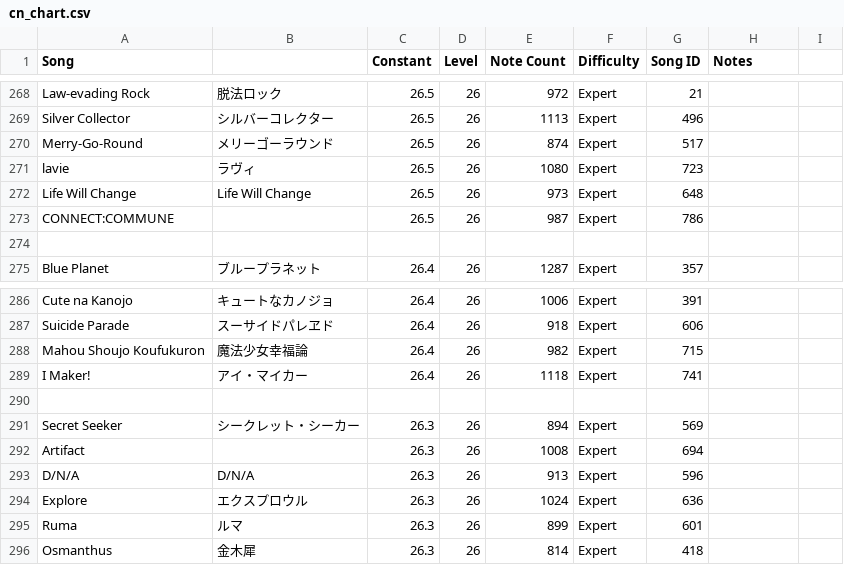
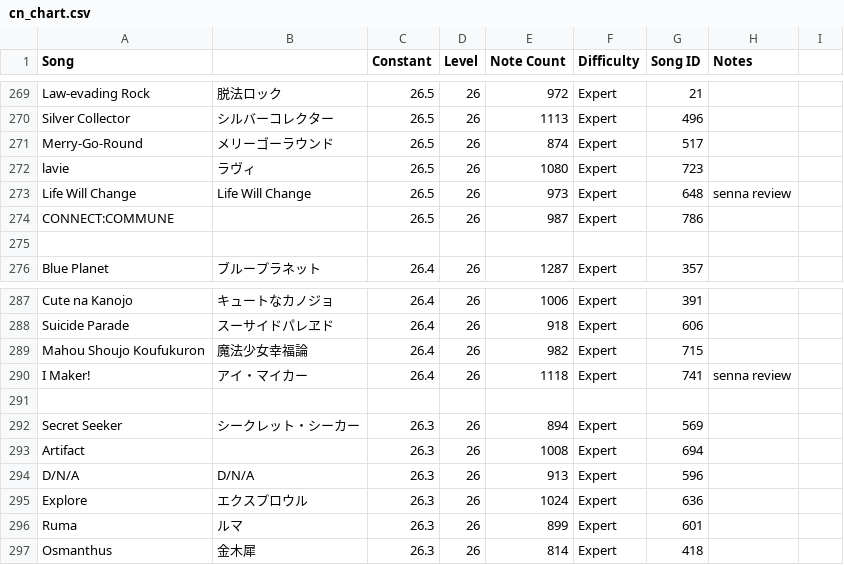
Before and after one commit to StarMoe-org/MoeSekai-Hub, a CSV file: data/pjskb30/cn_chart.csv, drawn as a sheet; only a part is shown, gaps mark what is left out; the diff covers the shown part only.

```diff
--- a/data/pjskb30/cn_chart.csv
+++ b/data/pjskb30/cn_chart.csv
@@ -271,3 +272,3 @@ Merry-Go-Round,メリーゴーラウンド,26.5,26,874,Expert,517,,
 lavie,ラヴィ,26.5,26,1080,Expert,723,,
-Life Will Change,Life Will Change,26.5,26,973,Expert,648,,
+Life Will Change,Life Will Change,26.5,26,973,Expert,648,senna review,
 CONNECT:COMMUNE ,,26.5,26,987,Expert,786,,
@@ -288,3 +289,3 @@ Suicide Parade,スーサイドパレヱド,26.4,26,918,Expert,606,,
 Mahou Shoujo Koufukuron,魔法少女幸福論,26.4,26,982,Expert,715,,
-I Maker!,アイ・マイカー,26.4,26,1118,Expert,741,,
+I Maker!,アイ・マイカー,26.4,26,1118,Expert,741,senna review,
 ,,,,,,,,
```
Also changed, not shown: 2 added rows, 2 removed rows and 4 edited cells elsewhere in this file, data/pjskb30/merged_chart.csv, 8 other files.
